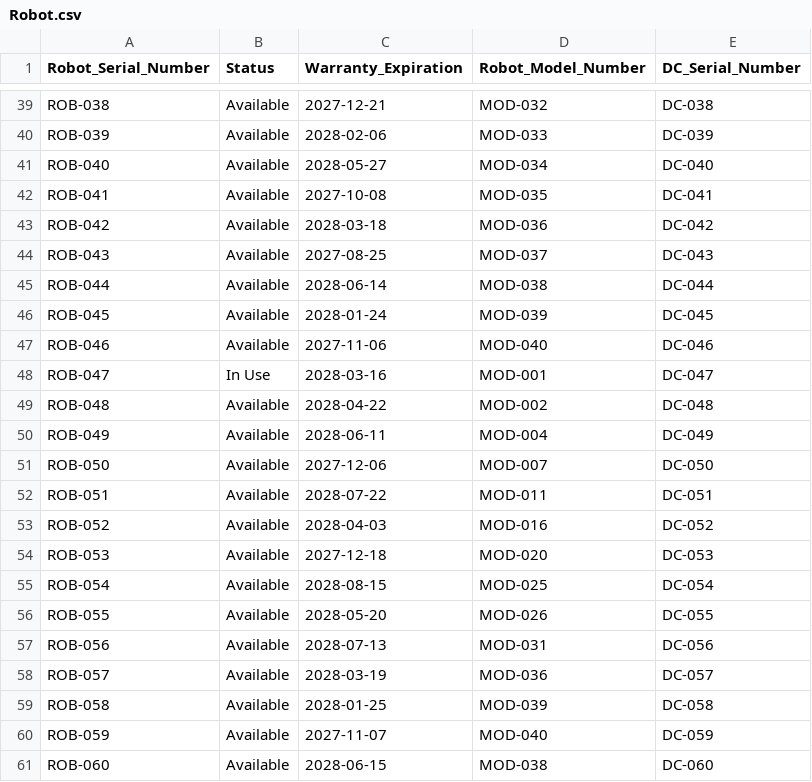
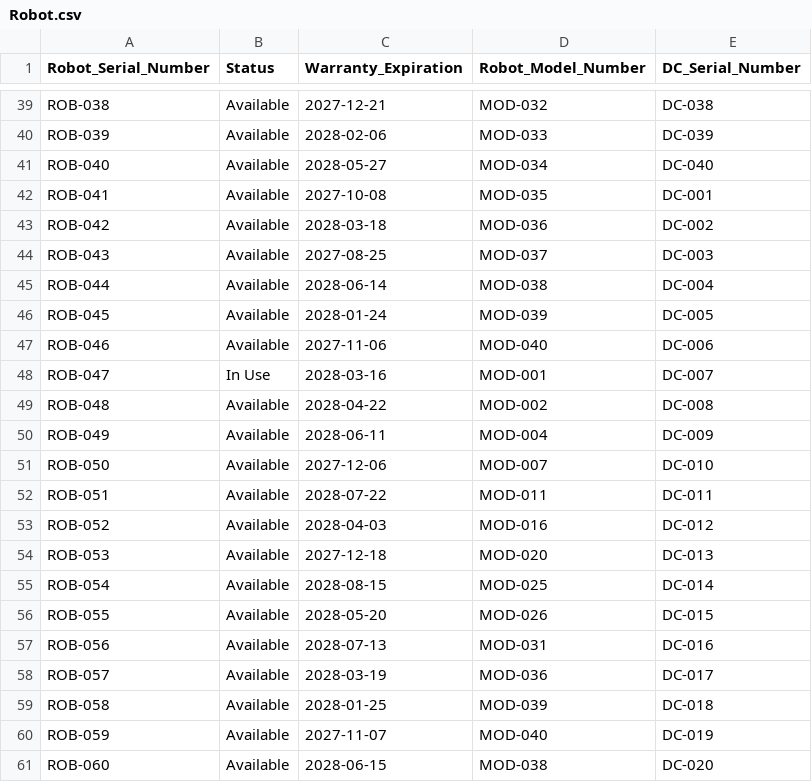
Before and after one commit to ethansingh123/SQLCode, a CSV file: Robot.csv, drawn as a sheet; only a part is shown, gaps mark what is left out.

Commit message:
Update Robot.csv

```diff
--- a/Robot.csv
+++ b/Robot.csv
@@ -41,21 +41,21 @@ ROB-039,Available,2028-02-06,MOD-033,DC-039
 ROB-040,Available,2028-05-27,MOD-034,DC-040
-ROB-041,Available,2027-10-08,MOD-035,DC-041
-ROB-042,Available,2028-03-18,MOD-036,DC-042
-ROB-043,Available,2027-08-25,MOD-037,DC-043
-ROB-044,Available,2028-06-14,MOD-038,DC-044
-ROB-045,Available,2028-01-24,MOD-039,DC-045
-ROB-046,Available,2027-11-06,MOD-040,DC-046
-ROB-047,In Use,2028-03-16,MOD-001,DC-047
-ROB-048,Available,2028-04-22,MOD-002,DC-048
-ROB-049,Available,2028-06-11,MOD-004,DC-049
-ROB-050,Available,2027-12-06,MOD-007,DC-050
-ROB-051,Available,2028-07-22,MOD-011,DC-051
-ROB-052,Available,2028-04-03,MOD-016,DC-052
-ROB-053,Available,2027-12-18,MOD-020,DC-053
-ROB-054,Available,2028-08-15,MOD-025,DC-054
-ROB-055,Available,2028-05-20,MOD-026,DC-055
-ROB-056,Available,2028-07-13,MOD-031,DC-056
-ROB-057,Available,2028-03-19,MOD-036,DC-057
-ROB-058,Available,2028-01-25,MOD-039,DC-058
-ROB-059,Available,2027-11-07,MOD-040,DC-059
-ROB-060,Available,2028-06-15,MOD-038,DC-060
+ROB-041,Available,2027-10-08,MOD-035,DC-001
+ROB-042,Available,2028-03-18,MOD-036,DC-002
+ROB-043,Available,2027-08-25,MOD-037,DC-003
+ROB-044,Available,2028-06-14,MOD-038,DC-004
+ROB-045,Available,2028-01-24,MOD-039,DC-005
+ROB-046,Available,2027-11-06,MOD-040,DC-006
+ROB-047,In Use,2028-03-16,MOD-001,DC-007
+ROB-048,Available,2028-04-22,MOD-002,DC-008
+ROB-049,Available,2028-06-11,MOD-004,DC-009
+ROB-050,Available,2027-12-06,MOD-007,DC-010
+ROB-051,Available,2028-07-22,MOD-011,DC-011
+ROB-052,Available,2028-04-03,MOD-016,DC-012
+ROB-053,Available,2027-12-18,MOD-020,DC-013
+ROB-054,Available,2028-08-15,MOD-025,DC-014
+ROB-055,Available,2028-05-20,MOD-026,DC-015
+ROB-056,Available,2028-07-13,MOD-031,DC-016
+ROB-057,Available,2028-03-19,MOD-036,DC-017
+ROB-058,Available,2028-01-25,MOD-039,DC-018
+ROB-059,Available,2027-11-07,MOD-040,DC-019
+ROB-060,Available,2028-06-15,MOD-038,DC-020
```
